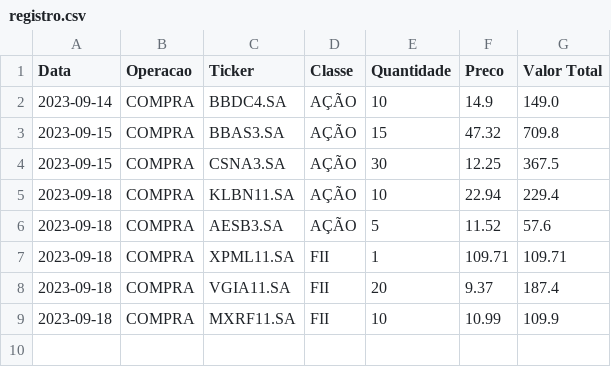
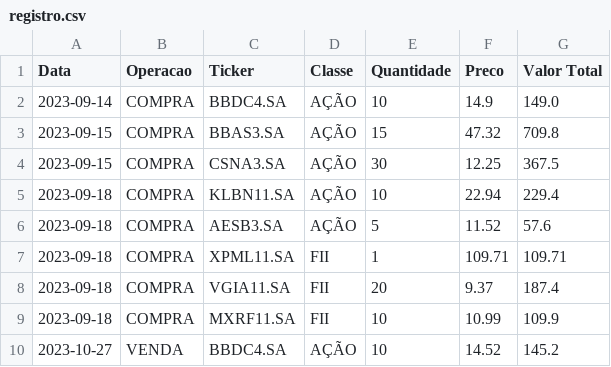
Before and after one commit to juvenalculino/Dashboard-streamlit, a CSV file: registro.csv, drawn as a sheet.

Commit message:
Vendendo uma ação e alterando o código

```diff
--- a/registro.csv
+++ b/registro.csv
@@ -9 +9,2 @@ Data,Operacao,Ticker,Classe,Quantidade,Preco,Valor Total
 2023-09-18,COMPRA,MXRF11.SA,FII,10,10.99,109.9
+2023-10-27,VENDA,BBDC4.SA,AÇÃO,10,14.52,145.2
```
Also changed, not shown: 1 other file.
